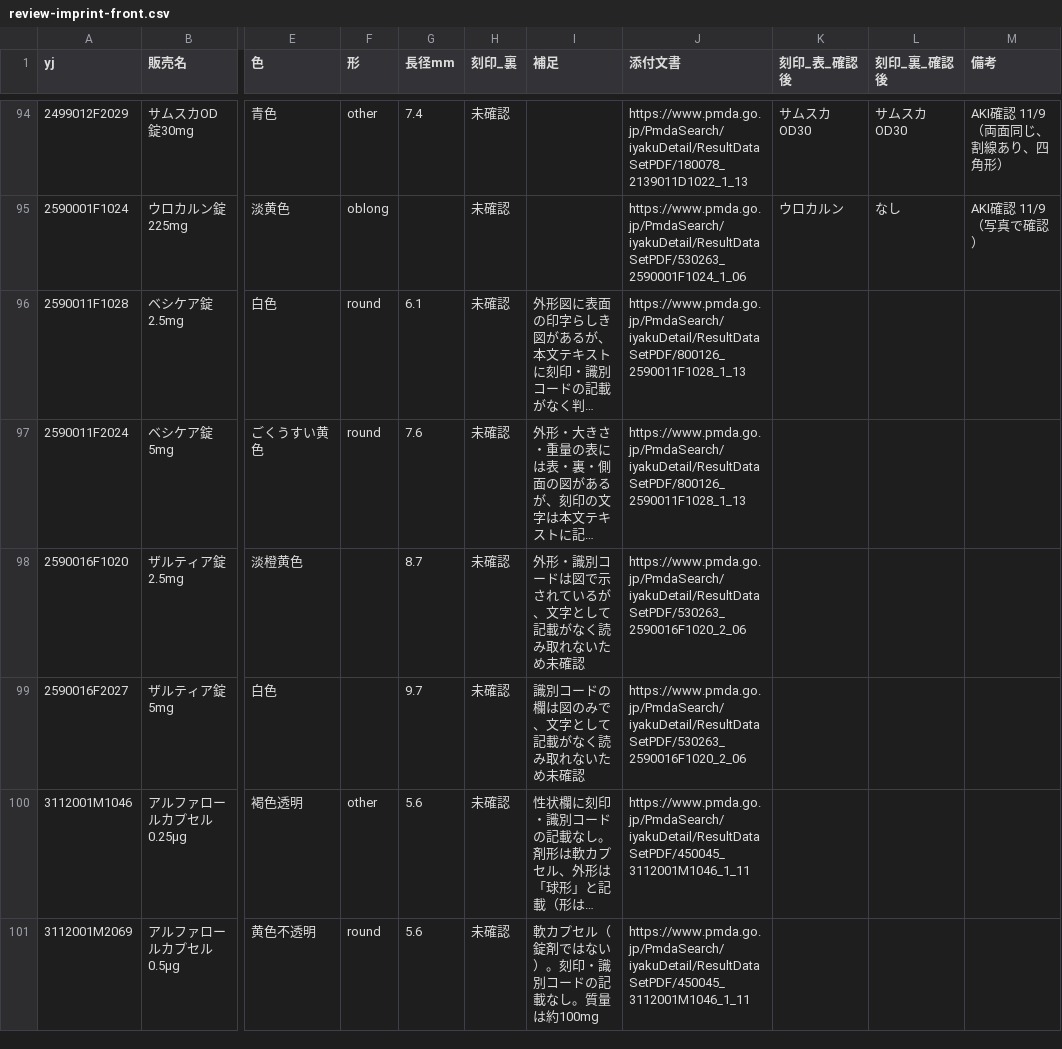
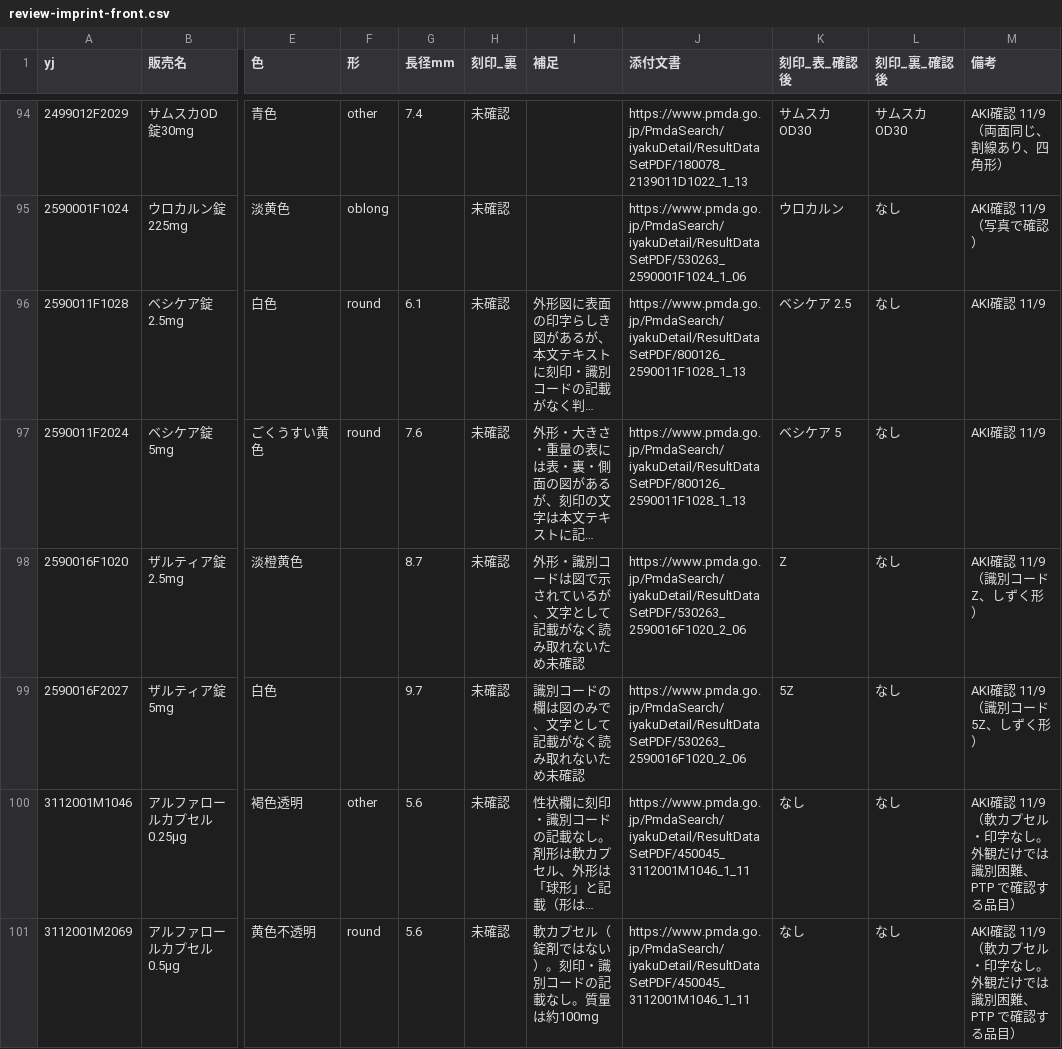
Before and after one commit to aki-pharm/ippouka-audit-assist, a CSV file: data/parent/review-imprint-front.csv, drawn as a sheet; only a part is shown, gaps mark what is left out; long unchanged cells end in …; the diff covers the shown part only; the diff names each change by its address in the sheet, - before the commit and + after, or states it on an @@ line.

```diff
--- a/data/parent/review-imprint-front.csv
+++ b/data/parent/review-imprint-front.csv
-K96 (刻印_表_確認後): (empty)
+K96 (刻印_表_確認後): ベシケア 2.5
-L96:L101 (刻印_裏_確認後): (empty)
+L96:L101 (刻印_裏_確認後): なし
-M96:M97 (備考): (empty)
+M96:M97 (備考): AKI確認 11/9
-K97 (刻印_表_確認後): (empty)
+K97 (刻印_表_確認後): ベシケア 5
-K98 (刻印_表_確認後): (empty)
+K98 (刻印_表_確認後): Z
-M98 (備考): (empty)
+M98 (備考): AKI確認 11/9（識別コード Z、しずく形）
-K99 (刻印_表_確認後): (empty)
+K99 (刻印_表_確認後): 5Z
-M99 (備考): (empty)
+M99 (備考): AKI確認 11/9（識別コード 5Z、しずく形）
-K100:K101 (刻印_表_確認後): (empty)
+K100:K101 (刻印_表_確認後): なし
-M100:M101 (備考): (empty)
+M100:M101 (備考): AKI確認 11/9（軟カプセル・印字なし。外観だけでは識別困難、PTP で確認する品目）
```
Also changed, not shown: 18 edited cells elsewhere in this file, 12 other files.
